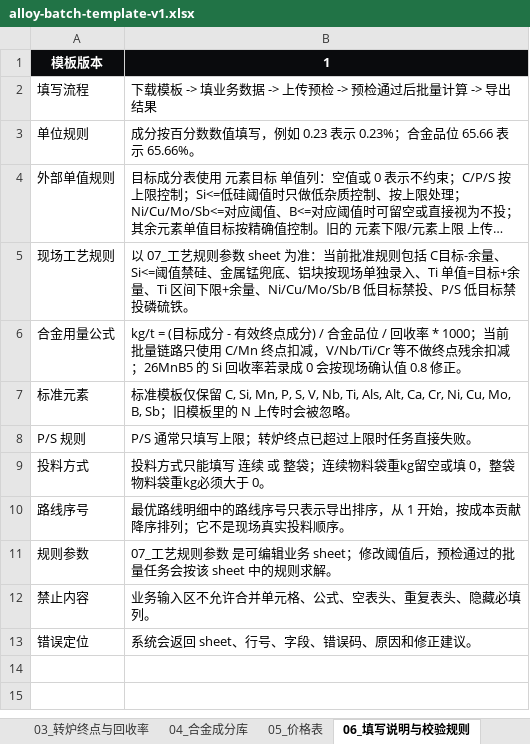
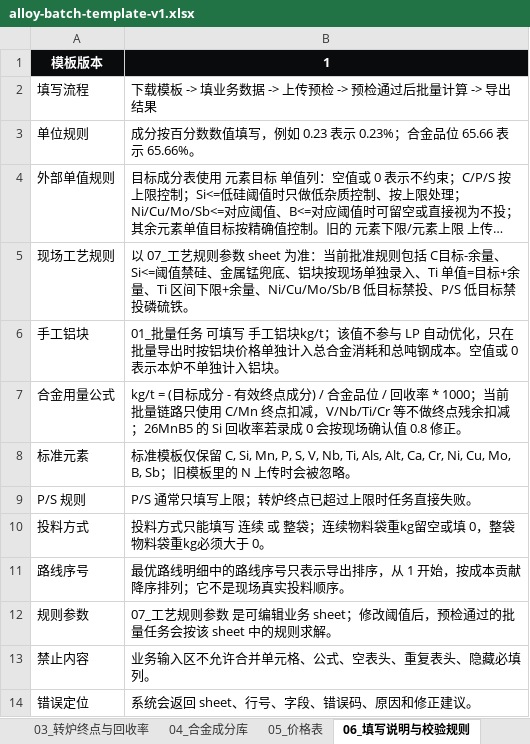
Before and after one commit to MagicXran/alloy_cost_calculation, an Excel workbook: alloy-batch-template-v1.xlsx, sheet 06_填写说明与校验规则, drawn as a sheet; long unchanged cells end in …; values as stored, in another font and other column widths than the file's, no borders; the diff names each change by its address in the sheet, - before the commit and + after, or states it on an @@ line.

```diff
--- a/alloy-batch-template-v1.xlsx (sheet 06_填写说明与校验规则)
+++ b/alloy-batch-template-v1.xlsx (sheet 06_填写说明与校验规则)
+row 6: 手工铝块 | 01_批量任务 可填写 手工铝块kg/t；该值不参与 LP 自动优化，只在批量导出时按铝块价格单独计入总合金消耗和总吨钢成本。空值或 0 表示本炉不单独计入铝块。
```
Also changed, not shown: sheet 04_合金成分库, sheet 01_批量任务, sheet 05_价格表, 4 other files.
